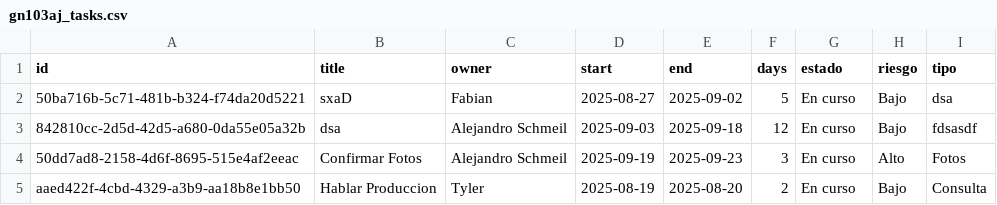
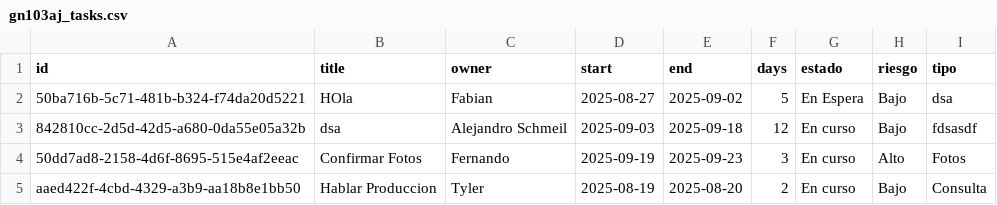
Before and after one commit to lcyta/GanntDepot, a CSV file: data/gn103aj_tasks.csv, drawn as a sheet.

```diff
--- a/data/gn103aj_tasks.csv
+++ b/data/gn103aj_tasks.csv
@@ -1,5 +1,5 @@
 id,title,owner,start,end,days,estado,riesgo,tipo
-50ba716b-5c71-481b-b324-f74da20d5221,sxaD,Fabian,2025-08-27,2025-09-02,5,En curso,Bajo,dsa
+50ba716b-5c71-481b-b324-f74da20d5221,HOla,Fabian,2025-08-27,2025-09-02,5,En Espera,Bajo,dsa
 842810cc-2d5d-42d5-a680-0da55e05a32b,dsa,Alejandro Schmeil,2025-09-03,2025-09-18,12,En curso,Bajo,fdsasdf
-50dd7ad8-2158-4d6f-8695-515e4af2eeac,Confirmar Fotos,Alejandro Schmeil,2025-09-19,2025-09-23,3,En curso,Alto,Fotos
+50dd7ad8-2158-4d6f-8695-515e4af2eeac,Confirmar Fotos,Fernando,2025-09-19,2025-09-23,3,En curso,Alto,Fotos
 aaed422f-4cbd-4329-a3b9-aa18b8e1bb50,Hablar Produccion,Tyler,2025-08-19,2025-08-20,2,En curso,Bajo,Consulta
```
Also changed, not shown: 3 other files.
